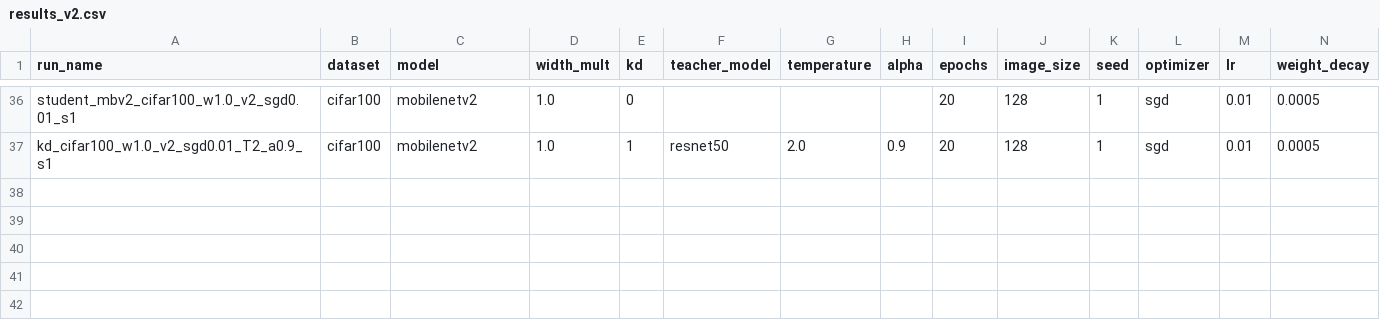
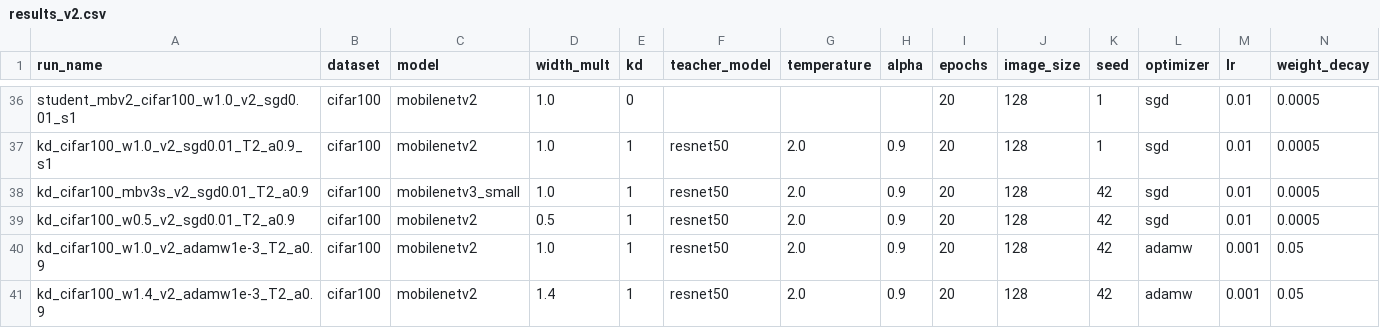
Before and after one commit to PSKprem/kd-ondevice-image-classification, a CSV file: results/results_v2.csv, drawn as a sheet; only a part is shown, gaps mark what is left out; rows hold the shown columns only; the diff names each change by its address in the sheet, - before the commit and + after, or states it on an @@ line.

Commit message:
Optimizer de-confound done: KD gain under SGD and AdamW for every student

```diff
--- a/results/results_v2.csv
+++ b/results/results_v2.csv
+row 38: kd_cifar100_mbv3s_v2_sgd0.01_T2_a0.9 | cifar100 | mobilenetv3_small | 1.0 | 1 | resnet50 | 2.0 | 0.9 | 20 | 128 | 42 | sgd | 0.01 | 0.0005
+row 39: kd_cifar100_w0.5_v2_sgd0.01_T2_a0.9 | cifar100 | mobilenetv2 | 0.5 | 1 | resnet50 | 2.0 | 0.9 | 20 | 128 | 42 | sgd | 0.01 | 0.0005
+row 40: kd_cifar100_w1.0_v2_adamw1e-3_T2_a0.9 | cifar100 | mobilenetv2 | 1.0 | 1 | resnet50 | 2.0 | 0.9 | 20 | 128 | 42 | adamw | 0.001 | 0.05
+row 41: kd_cifar100_w1.4_v2_adamw1e-3_T2_a0.9 | cifar100 | mobilenetv2 | 1.4 | 1 | resnet50 | 2.0 | 0.9 | 20 | 128 | 42 | adamw | 0.001 | 0.05
```
Also changed, not shown: 3 other files.
